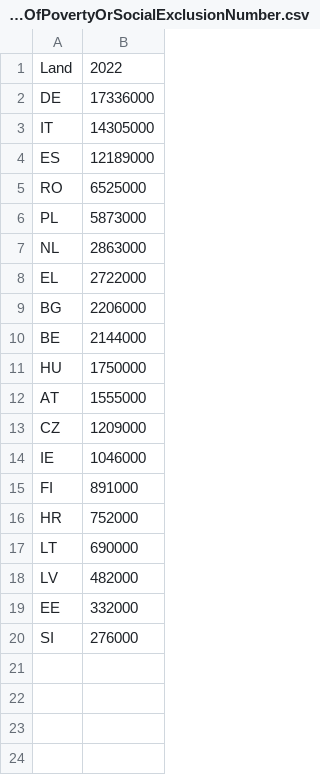
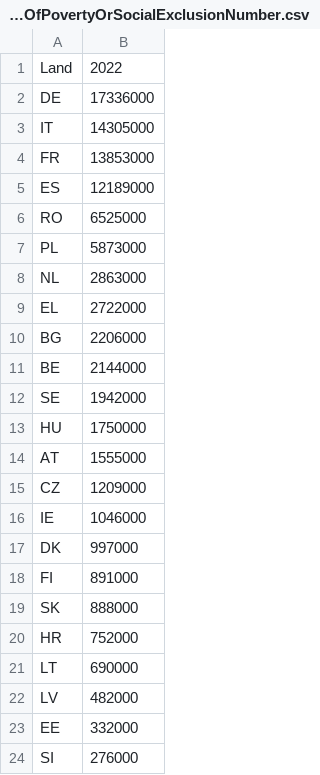
Before and after one commit to tbuytaer/armoederisico-per-EU-land, a CSV file: RiskOfPovertyOrSocialExclusionNumber.csv, drawn as a sheet.

```diff
--- a/RiskOfPovertyOrSocialExclusionNumber.csv
+++ b/RiskOfPovertyOrSocialExclusionNumber.csv
@@ -3,2 +3,3 @@ DE,17336000
 IT,14305000
+FR,13853000
 ES,12189000
@@ -10,2 +11,3 @@ BG,2206000
 BE,2144000
+SE,1942000
 HU,1750000
@@ -14,3 +16,5 @@ CZ,1209000
 IE,1046000
+DK,997000
 FI,891000
+SK,888000
 HR,752000
```
Also changed, not shown: RiskOfPovertyOrSocialExclusionPercent.csv.
